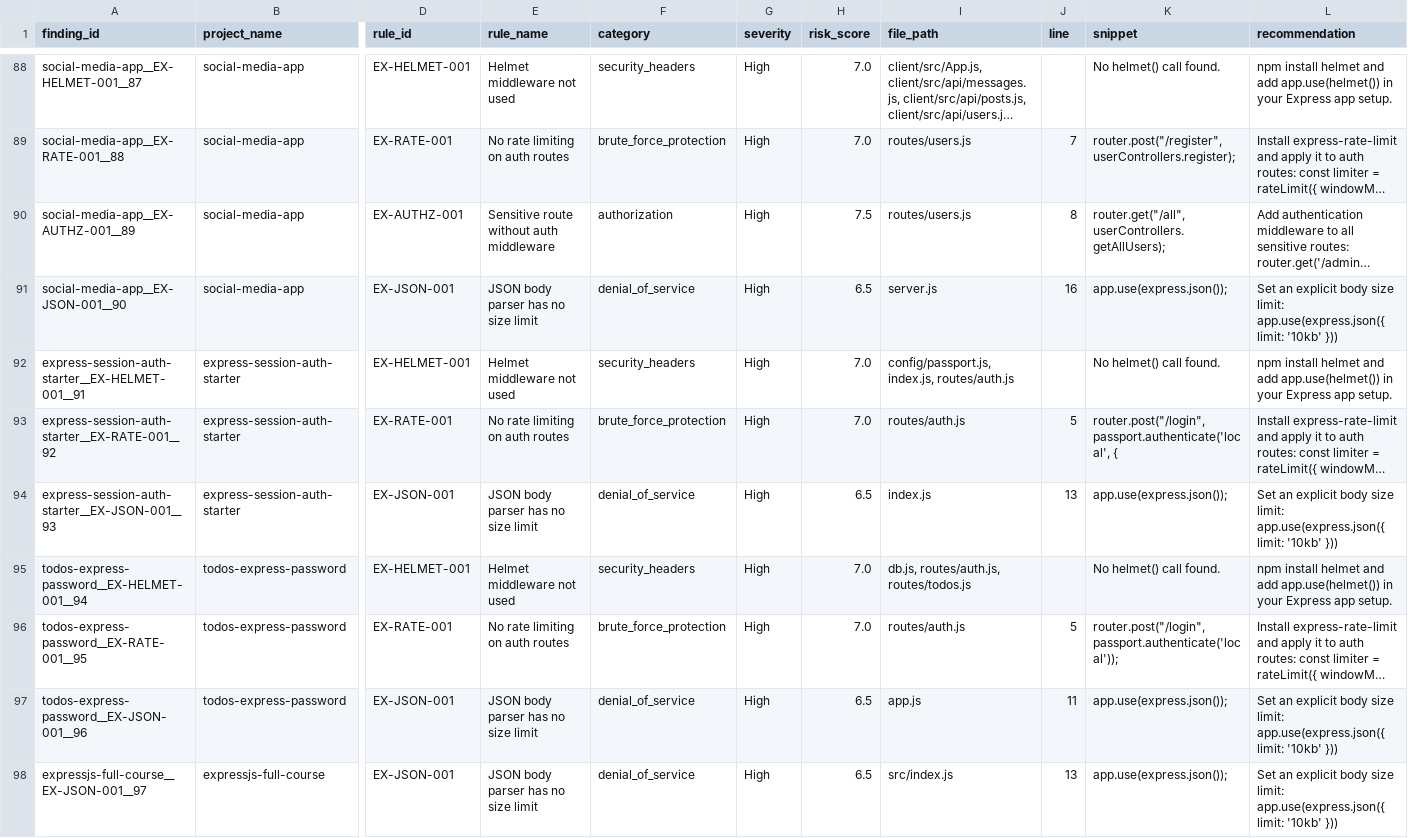
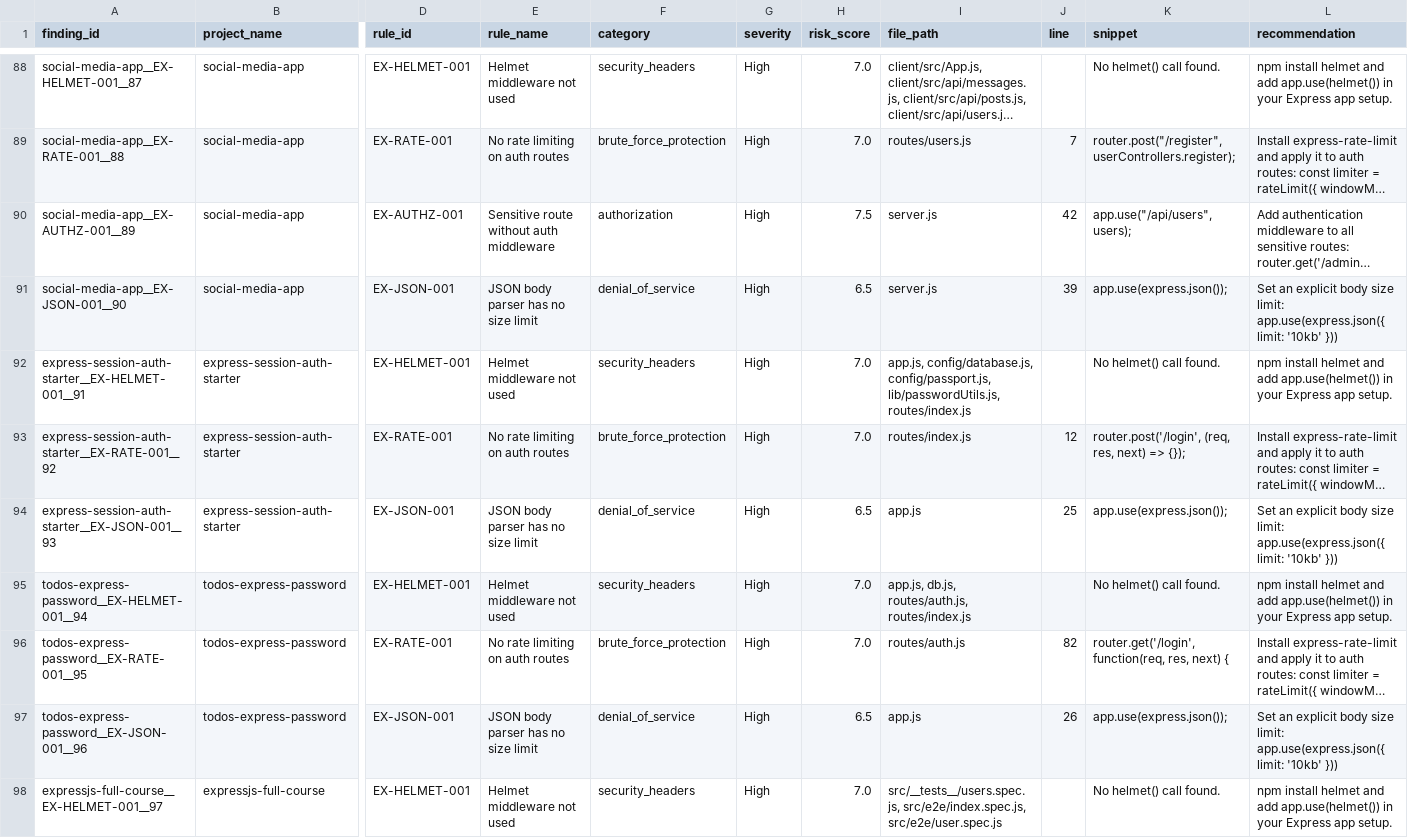
Before and after one commit to vardhan2907/bth-thesis-static-analysis-tool, a CSV file: outputs/results.csv, drawn as a sheet; only a part is shown, gaps mark what is left out; long unchanged cells end in …; removed rows and columns are numbered as before the commit, all else as after; rows hold the shown columns only; the diff covers the shown part only; the diff names each change by its address in the sheet, - before the commit and + after, or states it on an @@ line.

Commit message:
Add express security rules for enhanced application protection
- Introduced rules for Helmet middleware usage to enforce security headers.
- Implemented checks for CORS configurations to prevent dangerous settings.
- Added validations for cookie security attributes to mitigate XSS and CSRF risks.
- Integrated rate limiting checks for authentication routes to prevent brute-force attacks.
- Established error handling rules to avoid exposing stack traces to clients.
- Configured JSON body parser with size limits to prevent denial of service attacks.
- Ensured sensitive routes are protected with authentication middleware.

```diff
--- a/outputs/results.csv
+++ b/outputs/results.csv
-I90 (file_path): routes/users.js
+I90 (file_path): server.js
-J90 (line): 8
+J90 (line): 42
-K90 (snippet): router.get("/all", userControllers.getAllUsers);
+K90 (snippet): app.use("/api/users", users);
-J91 (line): 16
+J91 (line): 39
-I92 (file_path): config/passport.js, index.js, routes/auth.js
+I92 (file_path): app.js, config/database.js, config/passport.js, lib/passwordUtils.js, routes/index.js
-I93 (file_path): routes/auth.js
+I93 (file_path): routes/index.js
-J93 (line): 5
+J93 (line): 12
-K93 (snippet): router.post("/login", passport.authenticate('local', {
+K93 (snippet): router.post('/login', (req, res, next) => {});
-I94 (file_path): index.js
+I94 (file_path): app.js
-J94 (line): 13
+J94 (line): 25
-I95 (file_path): db.js, routes/auth.js, routes/todos.js
+I95 (file_path): app.js, db.js, routes/auth.js, routes/index.js
-J96 (line): 5
+J96 (line): 82
-K96 (snippet): router.post("/login", passport.authenticate('local'));
+K96 (snippet): router.get('/login', function(req, res, next) {
-J97 (line): 11
+J97 (line): 26
-row 98: expressjs-full-course__EX-JSON-001__97 | expressjs-full-course | EX-JSON-001 | JSON body parser has no size limit | denial_of_service | High | 6.5 | src/index.js | 13 | app.use(express.json()); | Set an explicit body size limit: app.use(express.json({ limit: '10kb' }))
+row 98: expressjs-full-course__EX-HELMET-001__97 | expressjs-full-course | EX-HELMET-001 | Helmet middleware not used | security_headers | High | 7.0 | src/__tests__/users.spec.js, src/e2e/index.spec.js, src/e2e/user.spec.js |  | No helmet() call found. | npm install helmet and add app.use(helmet()) in your Express app setup.
```
Also changed, not shown: 5 added rows, 5 removed rows and 19 edited cells elsewhere in this file, data/projects.csv, 4 other files.
